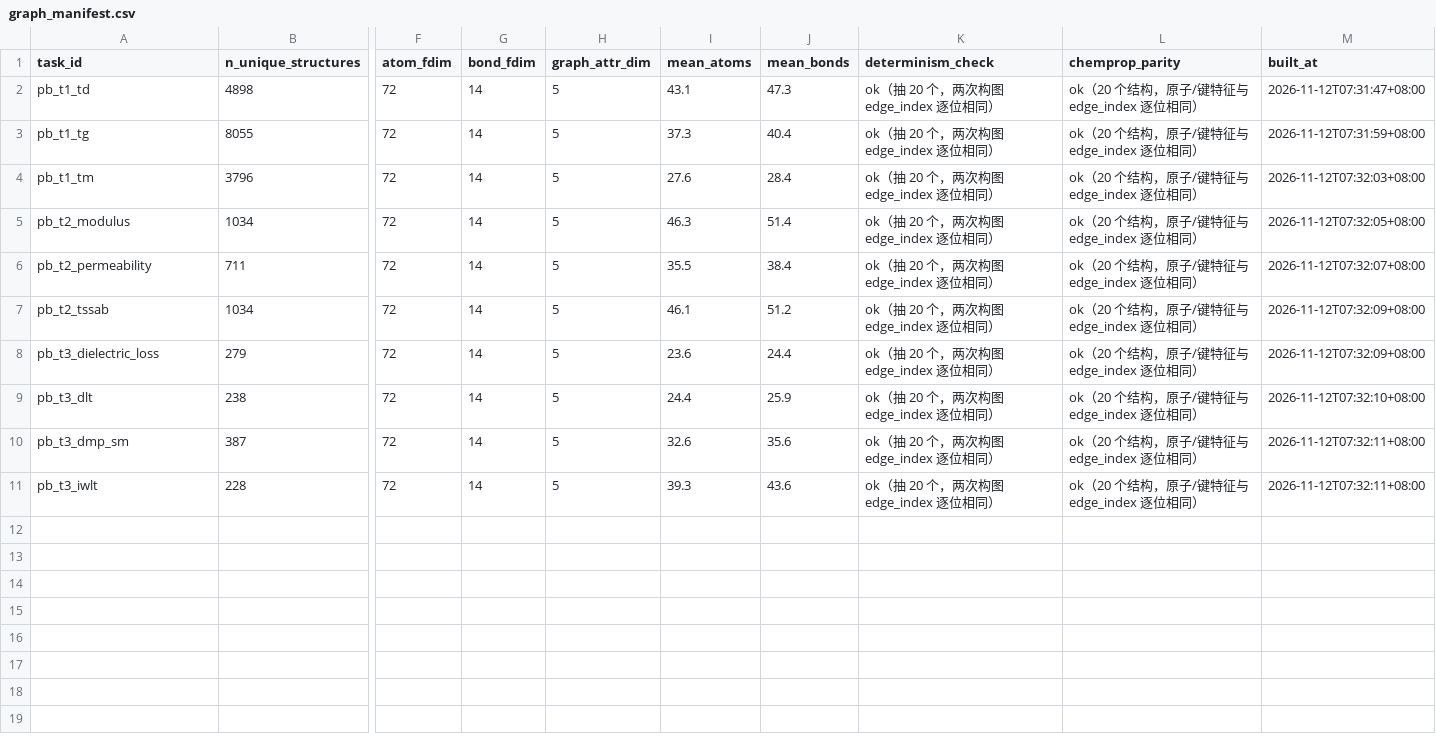
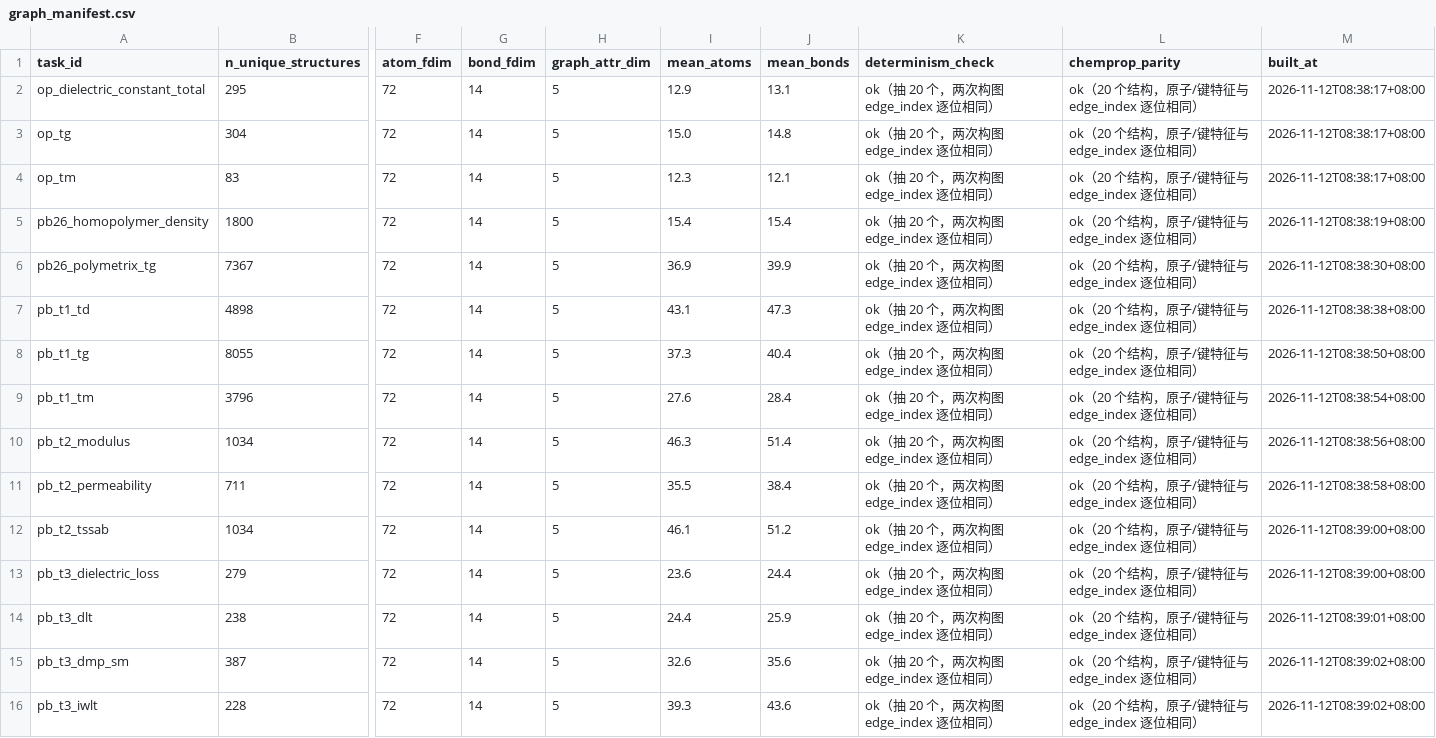
Before and after one commit to XHH-Coco/How-Much-Is-a-Chain-Worth, a CSV file: data/manifests/graph_manifest.csv, drawn as a sheet; only a part is shown, gaps mark what is left out; addresses are those after the commit; rows hold the shown columns only; the diff names each change by its address in the sheet, - before the commit and + after, or states it on an @@ line.

```diff
--- a/data/manifests/graph_manifest.csv
+++ b/data/manifests/graph_manifest.csv
+row 2: op_dielectric_constant_total | 295 | 72 | 14 | 5 | 12.9 | 13.1 | ok（抽 20 个，两次构图 edge_index 逐位相同） | ok（20 个结构，原子/键特征与 edge_index 逐位相同） | 2026-11-12T08:38:17+08:00
+row 3: op_tg | 304 | 72 | 14 | 5 | 15.0 | 14.8 | ok（抽 20 个，两次构图 edge_index 逐位相同） | ok（20 个结构，原子/键特征与 edge_index 逐位相同） | 2026-11-12T08:38:17+08:00
+row 4: op_tm | 83 | 72 | 14 | 5 | 12.3 | 12.1 | ok（抽 20 个，两次构图 edge_index 逐位相同） | ok（20 个结构，原子/键特征与 edge_index 逐位相同） | 2026-11-12T08:38:17+08:00
+row 5: pb26_homopolymer_density | 1800 | 72 | 14 | 5 | 15.4 | 15.4 | ok（抽 20 个，两次构图 edge_index 逐位相同） | ok（20 个结构，原子/键特征与 edge_index 逐位相同） | 2026-11-12T08:38:19+08:00
+row 6: pb26_polymetrix_tg | 7367 | 72 | 14 | 5 | 36.9 | 39.9 | ok（抽 20 个，两次构图 edge_index 逐位相同） | ok（20 个结构，原子/键特征与 edge_index 逐位相同） | 2026-11-12T08:38:30+08:00
-M7 (built_at): 2026-11-12T07:31:47+08:00
+M7 (built_at): 2026-11-12T08:38:38+08:00
-M8 (built_at): 2026-11-12T07:31:59+08:00
+M8 (built_at): 2026-11-12T08:38:50+08:00
-M9 (built_at): 2026-11-12T07:32:03+08:00
+M9 (built_at): 2026-11-12T08:38:54+08:00
-M10 (built_at): 2026-11-12T07:32:05+08:00
+M10 (built_at): 2026-11-12T08:38:56+08:00
-M11 (built_at): 2026-11-12T07:32:07+08:00
+M11 (built_at): 2026-11-12T08:38:58+08:00
-M12:M13 (built_at): 2026-11-12T07:32:09+08:00
+M12:M13 (built_at): 2026-11-12T08:39:00+08:00
-M14 (built_at): 2026-11-12T07:32:10+08:00
+M14 (built_at): 2026-11-12T08:39:01+08:00
-M15:M16 (built_at): 2026-11-12T07:32:11+08:00
+M15:M16 (built_at): 2026-11-12T08:39:02+08:00
```
Also changed, not shown: data/manifests/features_manifest.csv, data/manifests/harmonise_spotcheck.csv, 18 other files.
